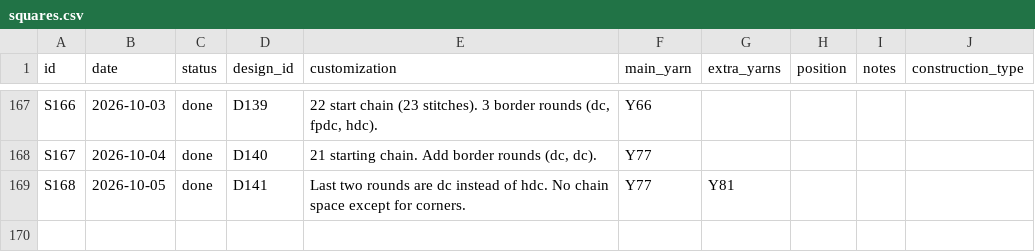
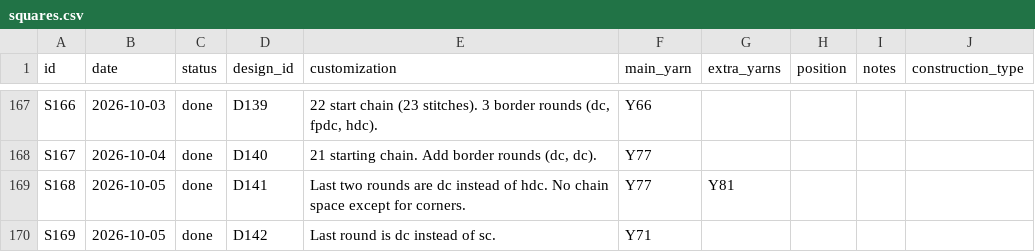
Before and after one commit to anhtr/grannydb, a CSV file: data/squares.csv, drawn as a sheet; only a part is shown, gaps mark what is left out.

Commit message:
Update 1 design, update 1 square
- save designs/D142 — Name: 44 Aran Flower, Source: SRC08, Construction: solid, Notes: Page 114
- save squares/S169 — Date: 2026-10-05, Status: done, Design: D142, Customization: Last round is dc instead of sc., Main colour: Y71

```diff
--- a/data/squares.csv
+++ b/data/squares.csv
@@ -171 +171,2 @@ S167,2026-10-04,done,D140,"21 starting chain. Add border rounds (dc, dc).",Y77,,
 S168,2026-10-05,done,D141,Last two rounds are dc instead of hdc. No chain space except for corners.,Y77,Y81,,,
+S169,2026-10-05,done,D142,Last round is dc instead of sc.,Y71,,,,
```
Also changed, not shown: data/designs.csv.
